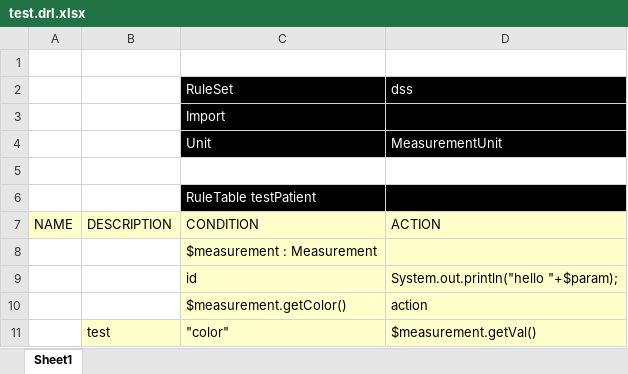
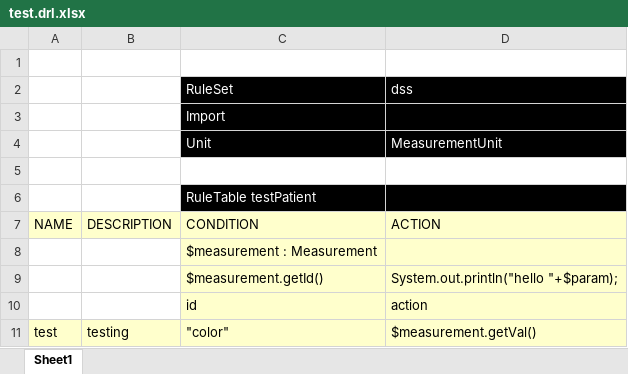
Before and after one commit to andreamtnz/Cardiac_Diseases, an Excel workbook: src/main/resources/dss/test.drl.xlsx, sheet Sheet1, drawn as a sheet; values as stored, in another font and other column widths than the file's, no borders; removed rows and columns are numbered as before the commit, all else as after; the diff names each change by its address in the sheet, - before the commit and + after, or states it on an @@ line.

```diff
--- a/src/main/resources/dss/test.drl.xlsx (sheet Sheet1)
+++ b/src/main/resources/dss/test.drl.xlsx (sheet Sheet1)
+row 9:  |  | $measurement.getId() | System.out.println("hello "+$param);
-D10 (dss): System.out.println("hello "+$param);
+D10 (dss): action
-row 10:  |  | $measurement.getColor() | action
-A11: (empty)
+A11: test
-A11 fill: none
+A11 fill: #FFFFCC
-B11: test
+B11: testing
```
Also changed, not shown: src/main/resources/cardiac_diseases/test.drl.xlsx, 3 other files.
